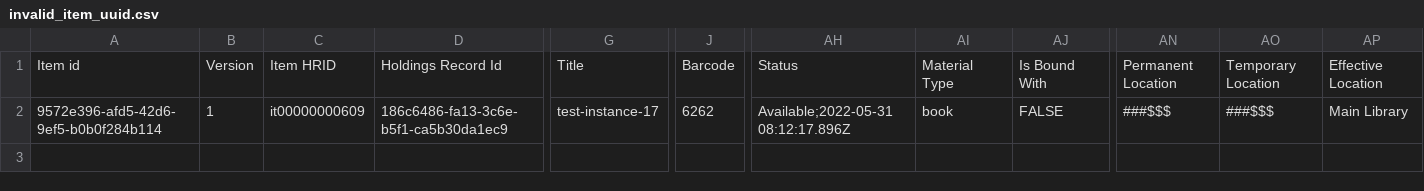
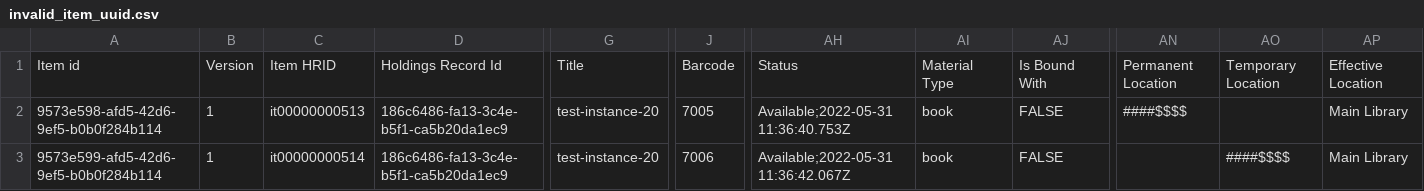
Before and after one commit to folio-org/folio-integration-tests, a CSV file: mod-bulk-edit/src/main/resources/samples/item/csv/invalid_item_uuid.csv, drawn as a sheet; only a part is shown, gaps mark what is left out; addresses are those after the commit; rows hold the shown columns only; the diff names each change by its address in the sheet, - before the commit and + after, or states it on an @@ line.

Commit message:
[FAT-1688]: csv files updated for item records

```diff
--- a/mod-bulk-edit/src/main/resources/samples/item/csv/invalid_item_uuid.csv
+++ b/mod-bulk-edit/src/main/resources/samples/item/csv/invalid_item_uuid.csv
+row 2: 9573e598-afd5-42d6-9ef5-b0b0f284b114 | 1 | it00000000513 | 186c6486-fa13-3c4e-b5f1-ca5b20da1ec9 | test-instance-20 | 7005 | Available;2022-05-31 11:36:40.753Z | book | FALSE | ####$$$$ |  | Main Library
-A3: 9572e396-afd5-42d6-9ef5-b0b0f284b114
+A3: 9573e599-afd5-42d6-9ef5-b0b0f284b114
-C3: it00000000609
+C3: it00000000514
-D3: 186c6486-fa13-3c6e-b5f1-ca5b30da1ec9
+D3: 186c6486-fa13-3c4e-b5f1-ca5b20da1ec9
-G3: test-instance-17
+G3: test-instance-20
-J3: 6262
+J3: 7006
-AH3: Available;2022-05-31 08:12:17.896Z
+AH3: Available;2022-05-31 11:36:42.067Z
-AN3: ###$$$
+AN3: (empty)
-AO3: ###$$$
+AO3: ####$$$$
```
Also changed, not shown: mod-bulk-edit/src/main/resources/samples/item/csv/expected_items_from_barcode.csv, 9 other files.
